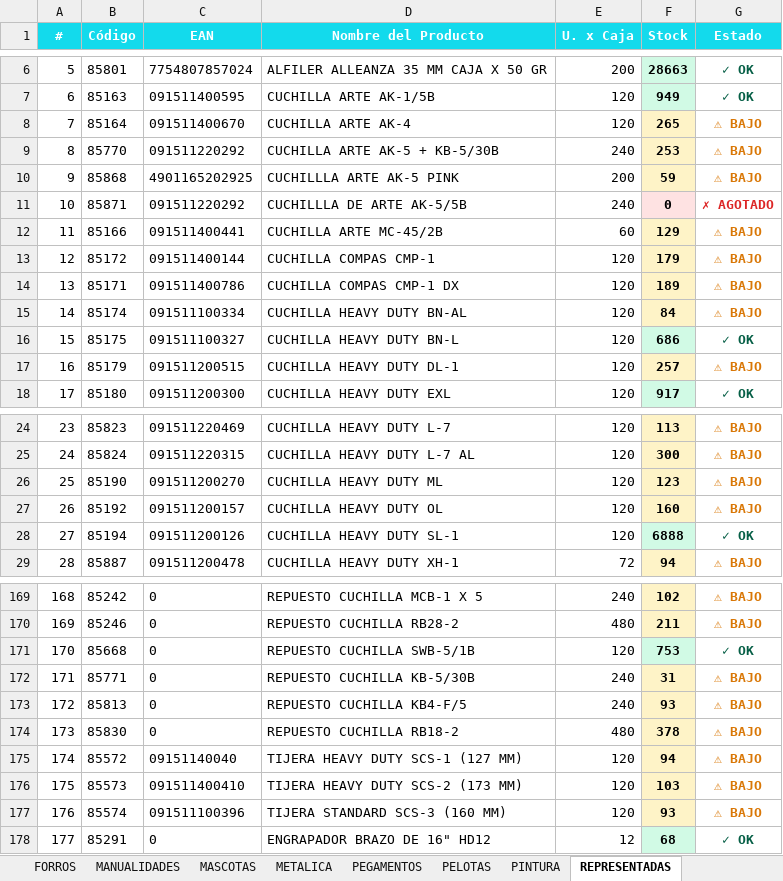
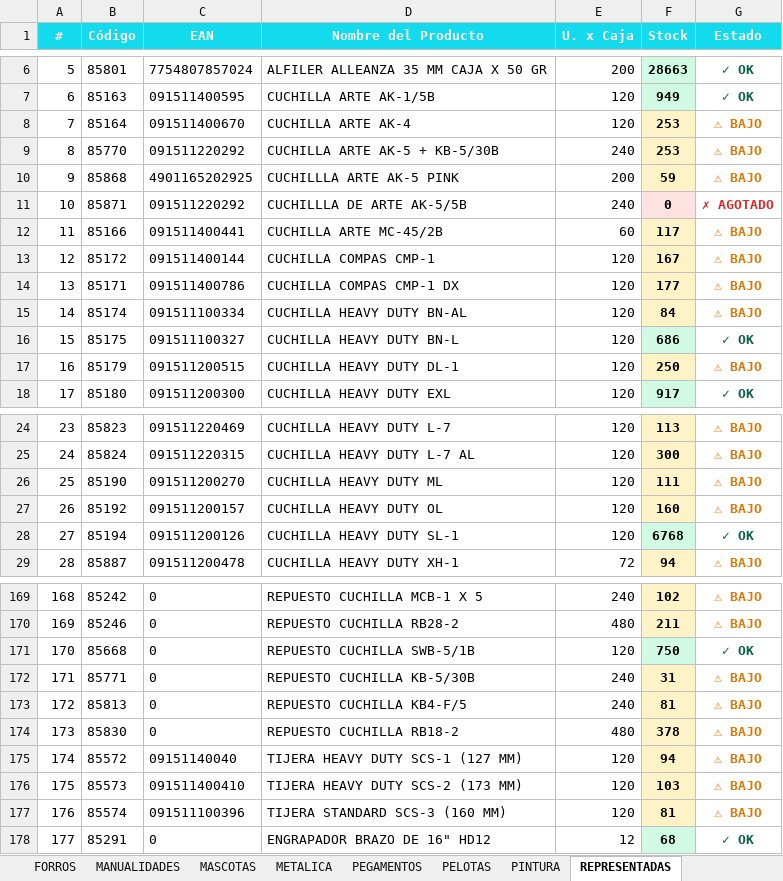
Before and after one commit to carloscus/Stock_Reporter, an Excel workbook: reports/StockPulse_TODOS.xlsx, sheet REPRESENTADAS, drawn as a sheet; only a part is shown, gaps mark what is left out; values as stored, in another font and other column widths than the file's, no borders; the diff covers the shown part only; the diff names each change by its address in the sheet, - before the commit and + after, or states it on an @@ line.

```diff
--- a/reports/StockPulse_TODOS.xlsx (sheet REPRESENTADAS)
+++ b/reports/StockPulse_TODOS.xlsx (sheet REPRESENTADAS)
-F8 (Stock): 265
+F8 (Stock): 253
-F12 (Stock): 129
+F12 (Stock): 117
-F13 (Stock): 179
+F13 (Stock): 167
-F14 (Stock): 189
+F14 (Stock): 177
-F17 (Stock): 257
+F17 (Stock): 250
-F26 (Stock): 123
+F26 (Stock): 111
-F28 (Stock): 6888
+F28 (Stock): 6768
-F171 (Stock): 753
+F171 (Stock): 750
-F173 (Stock): 93
+F173 (Stock): 81
-F177 (Stock): 93
+F177 (Stock): 81
```
Also changed, not shown: 4 edited cells elsewhere in this sheet, sheet Resumen, sheet ESCRITURA, sheet ARCHIVO, sheet PELOTAS, sheet FORROS, reports/StockPulse_ESCOLAR.xlsx, reports/StockPulse_PELOTAS.xlsx, 1 other file.
